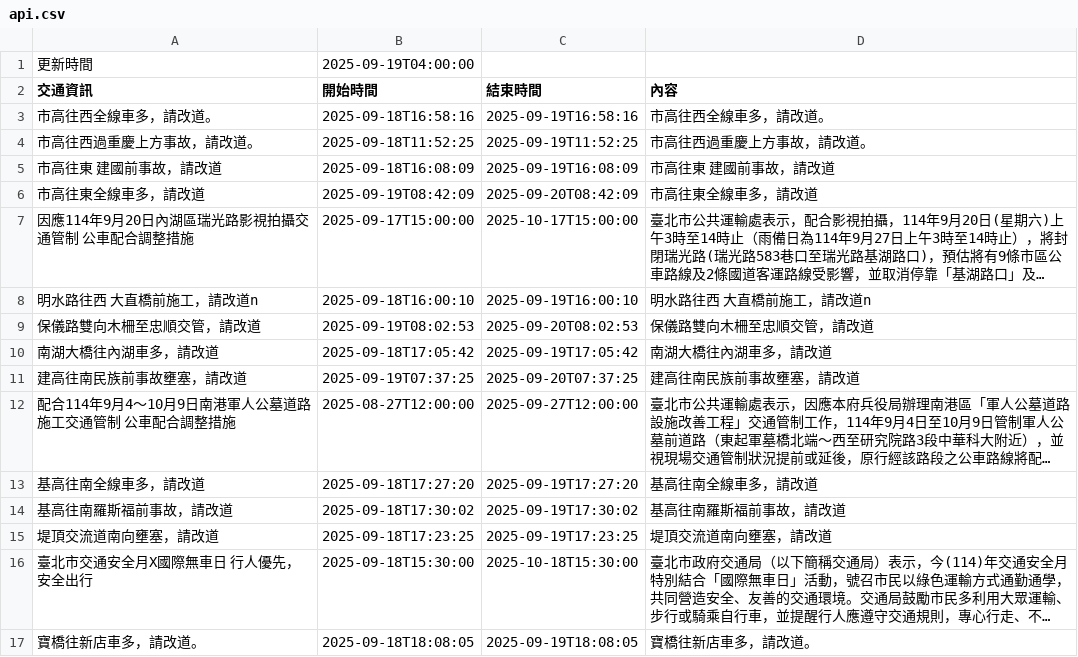
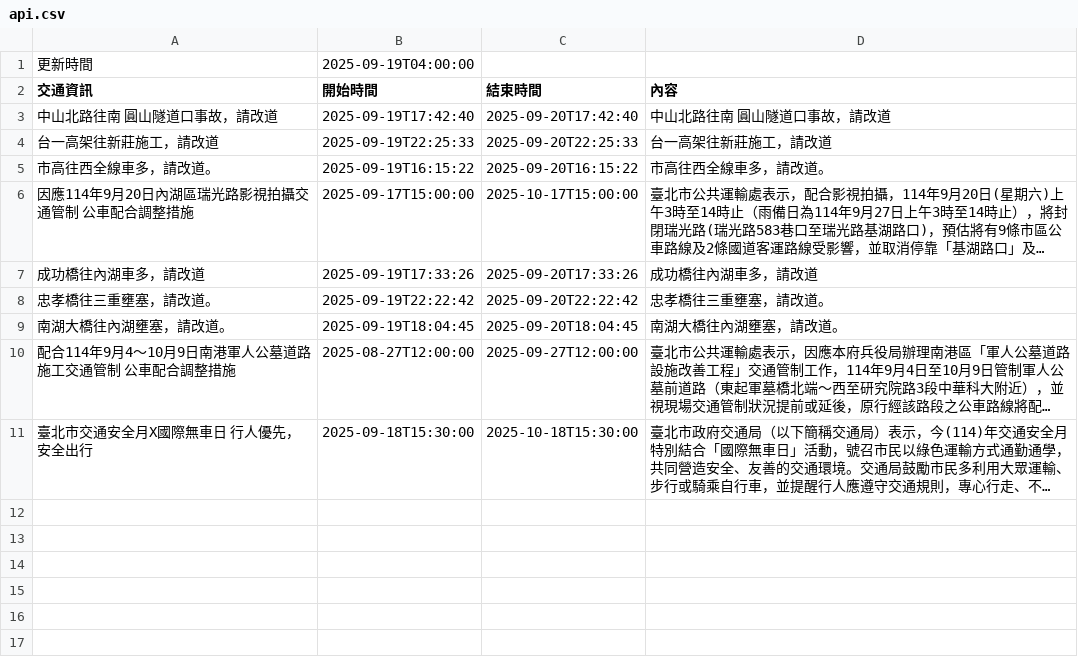
Before and after one commit to Brian-Su-tech/Open_Flatform_Mid, a CSV file: api.csv, drawn as a sheet; long unchanged cells end in …; removed rows and columns are numbered as before the commit, all else as after; the diff names each change by its address in the sheet, - before the commit and + after, or states it on an @@ line.

Commit message:
daily crawl

```diff
--- a/api.csv
+++ b/api.csv
+row 3: 中山北路往南 圓山隧道口事故，請改道 | 2025-09-19T17:42:40 | 2025-09-20T17:42:40 | 中山北路往南 圓山隧道口事故，請改道
+row 4: 台一高架往新莊施工，請改道 | 2025-09-19T22:25:33 | 2025-09-20T22:25:33 | 台一高架往新莊施工，請改道
-B5 (開始時間): 2025-09-18T16:58:16
+B5 (開始時間): 2025-09-19T16:15:22
-C5 (結束時間): 2025-09-19T16:58:16
+C5 (結束時間): 2025-09-20T16:15:22
-row 4: 市高往西過重慶上方事故，請改道。 | 2025-09-18T11:52:25 | 2025-09-19T11:52:25 | 市高往西過重慶上方事故，請改道。
-row 5: 市高往東 建國前事故，請改道 | 2025-09-18T16:08:09 | 2025-09-19T16:08:09 | 市高往東 建國前事故，請改道
-row 6: 市高往東全線車多，請改道 | 2025-09-19T08:42:09 | 2025-09-20T08:42:09 | 市高往東全線車多，請改道
-row 8: 明水路往西 大直橋前施工，請改道n | 2025-09-18T16:00:10 | 2025-09-19T16:00:10 | 明水路往西 大直橋前施工，請改道n
-row 9: 保儀路雙向木柵至忠順交管，請改道 | 2025-09-19T08:02:53 | 2025-09-20T08:02:53 | 保儀路雙向木柵至忠順交管，請改道
-row 10: 南湖大橋往內湖車多，請改道 | 2025-09-18T17:05:42 | 2025-09-19T17:05:42 | 南湖大橋往內湖車多，請改道
-row 11: 建高往南民族前事故壅塞，請改道 | 2025-09-19T07:37:25 | 2025-09-20T07:37:25 | 建高往南民族前事故壅塞，請改道
+row 7: 成功橋往內湖車多，請改道 | 2025-09-19T17:33:26 | 2025-09-20T17:33:26 | 成功橋往內湖車多，請改道
+row 8: 忠孝橋往三重壅塞，請改道。 | 2025-09-19T22:22:42 | 2025-09-20T22:22:42 | 忠孝橋往三重壅塞，請改道。
+row 9: 南湖大橋往內湖壅塞，請改道。 | 2025-09-19T18:04:45 | 2025-09-20T18:04:45 | 南湖大橋往內湖壅塞，請改道。
-row 13: 基高往南全線車多，請改道 | 2025-09-18T17:27:20 | 2025-09-19T17:27:20 | 基高往南全線車多，請改道
-row 14: 基高往南羅斯福前事故，請改道 | 2025-09-18T17:30:02 | 2025-09-19T17:30:02 | 基高往南羅斯福前事故，請改道
-row 15: 堤頂交流道南向壅塞，請改道 | 2025-09-18T17:23:25 | 2025-09-19T17:23:25 | 堤頂交流道南向壅塞，請改道
-row 17: 寶橋往新店車多，請改道。 | 2025-09-18T18:08:05 | 2025-09-19T18:08:05 | 寶橋往新店車多，請改道。
```
